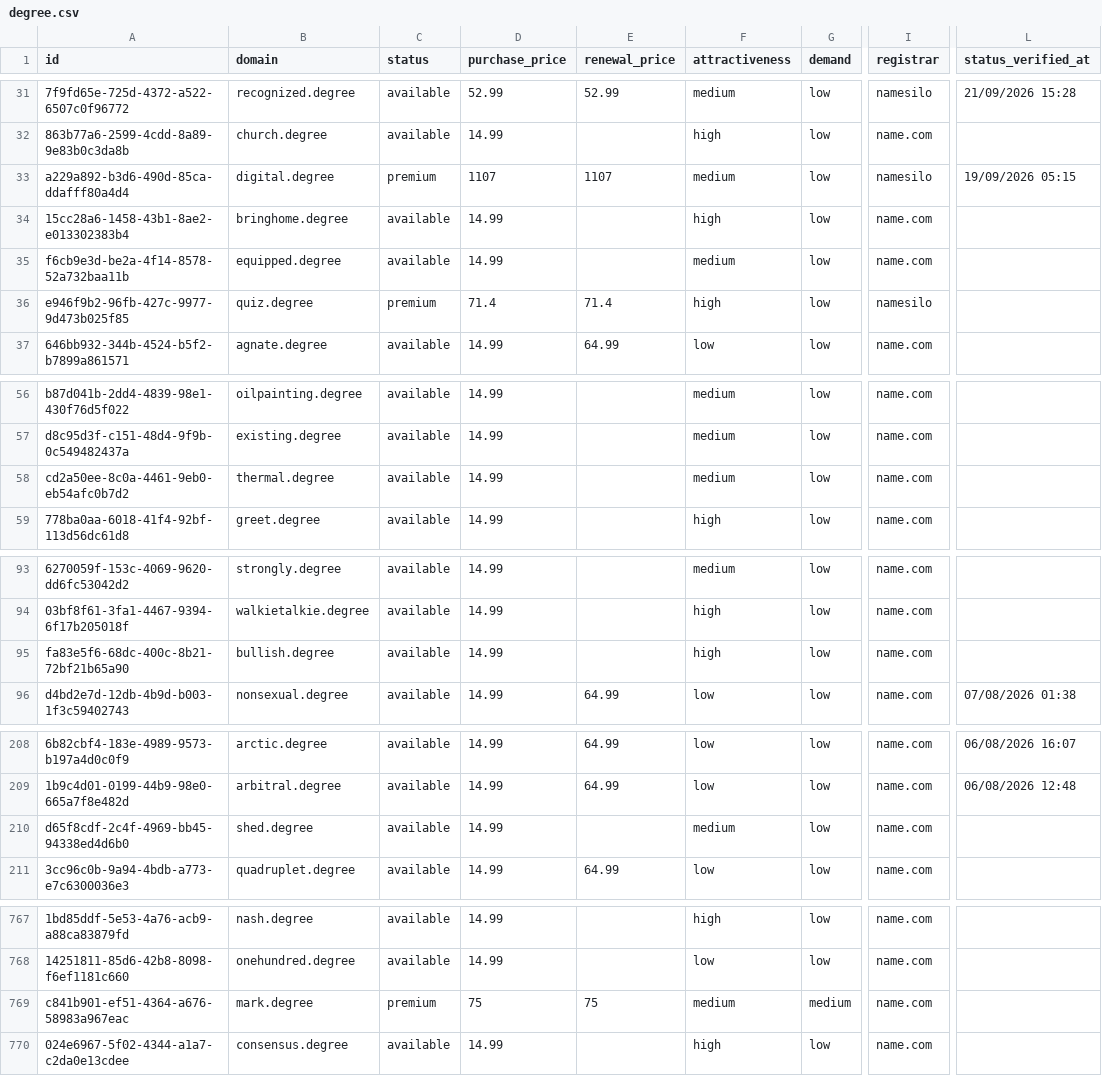
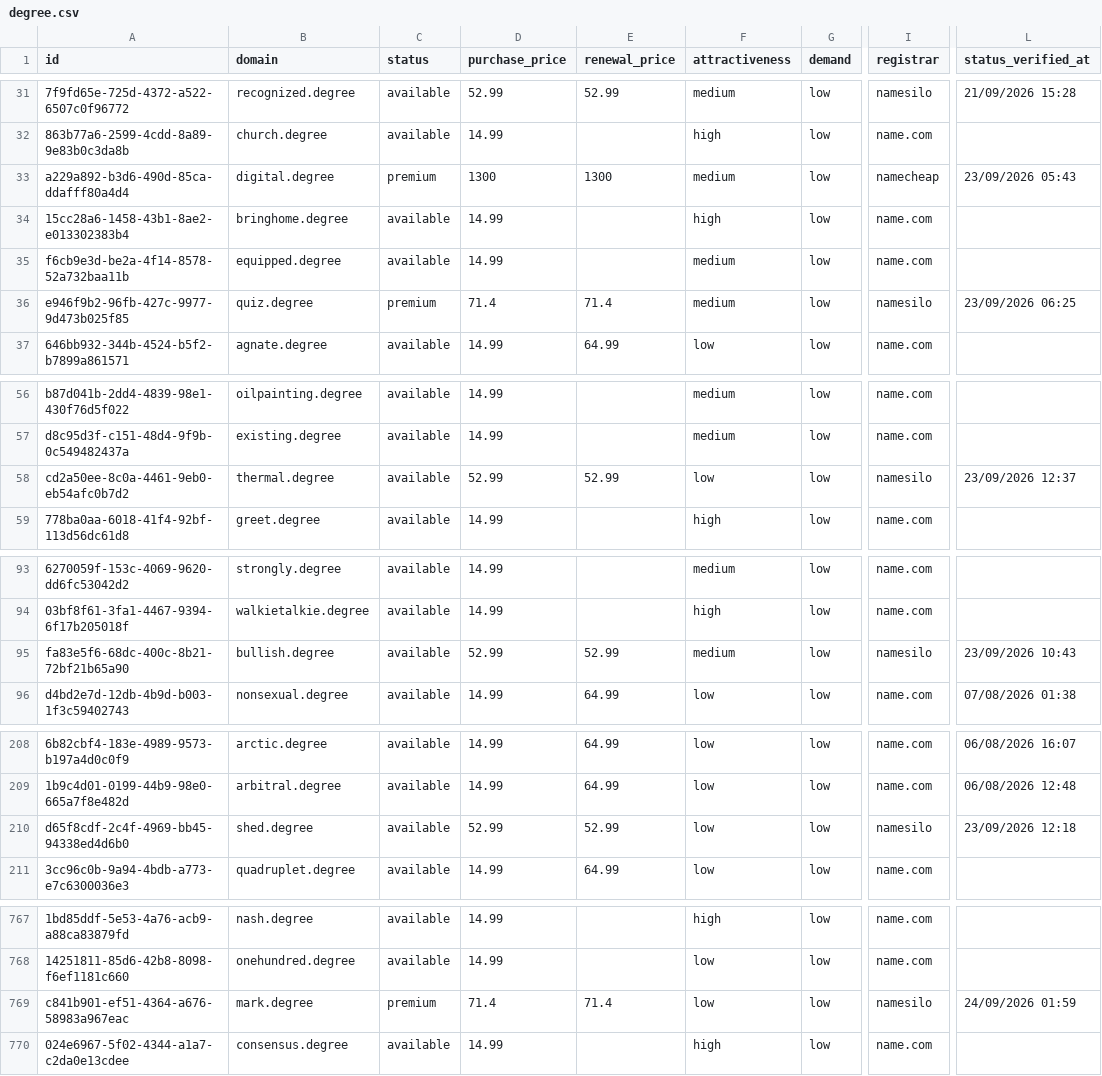
Before and after one commit to UniqueDomains/degree-oneword-domains, a CSV file: degree.csv, drawn as a sheet; only a part is shown, gaps mark what is left out; the diff covers the shown part only; the diff names each change by its address in the sheet, - before the commit and + after, or states it on an @@ line.

```diff
--- a/degree.csv
+++ b/degree.csv
-D33 (purchase_price): 1107
+D33 (purchase_price): 1300
-E33 (renewal_price): 1107
+E33 (renewal_price): 1300
-I33 (registrar): namesilo
+I33 (registrar): namecheap
-L33 (status_verified_at): 19/09/2026 05:15
+L33 (status_verified_at): 23/09/2026 05:43
-F36 (attractiveness): high
+F36 (attractiveness): medium
-L36 (status_verified_at): (empty)
+L36 (status_verified_at): 23/09/2026 06:25
-D58 (purchase_price): 14.99
+D58 (purchase_price): 52.99
-E58 (renewal_price): (empty)
+E58 (renewal_price): 52.99
-F58 (attractiveness): medium
+F58 (attractiveness): low
-I58 (registrar): name.com
+I58 (registrar): namesilo
-L58 (status_verified_at): (empty)
+L58 (status_verified_at): 23/09/2026 12:37
-D95 (purchase_price): 14.99
+D95 (purchase_price): 52.99
-E95 (renewal_price): (empty)
+E95 (renewal_price): 52.99
-F95 (attractiveness): high
+F95 (attractiveness): medium
-I95 (registrar): name.com
+I95 (registrar): namesilo
-L95 (status_verified_at): (empty)
+L95 (status_verified_at): 23/09/2026 10:43
-D210 (purchase_price): 14.99
+D210 (purchase_price): 52.99
-E210 (renewal_price): (empty)
+E210 (renewal_price): 52.99
-F210 (attractiveness): medium
+F210 (attractiveness): low
-I210 (registrar): name.com
+I210 (registrar): namesilo
-L210 (status_verified_at): (empty)
+L210 (status_verified_at): 23/09/2026 12:18
-D769 (purchase_price): 75
+D769 (purchase_price): 71.4
-E769 (renewal_price): 75
+E769 (renewal_price): 71.4
-F769 (attractiveness): medium
+F769 (attractiveness): low
-G769 (demand): medium
+G769 (demand): low
-I769 (registrar): name.com
+I769 (registrar): namesilo
-L769 (status_verified_at): (empty)
+L769 (status_verified_at): 24/09/2026 01:59
```
Also changed, not shown: 128 edited cells elsewhere in this file, 4 other files.
